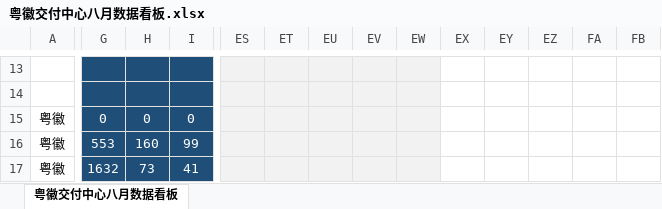
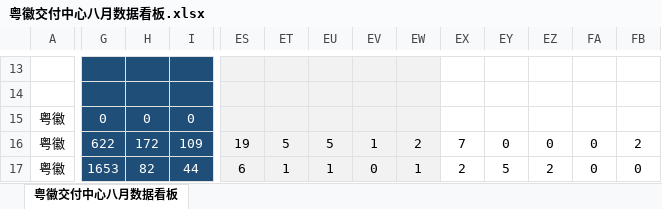
Before and after one commit to defyfate339/everyMonthData, an Excel workbook: 粤徽交付中心八月数据看板.xlsx, sheet 粤徽交付中心八月数据看板, drawn as a sheet; only a part is shown, gaps mark what is left out; values as stored, in another font and other column widths than the file's, no borders; the diff covers the shown part only; the diff names each change by its address in the sheet, - before the commit and + after, or states it on an @@ line.

```diff
--- a/粤徽交付中心八月数据看板.xlsx (sheet 粤徽交付中心八月数据看板)
+++ b/粤徽交付中心八月数据看板.xlsx (sheet 粤徽交付中心八月数据看板)
-G16: 553
+G16: 622
-H16: 160
+H16: 172
-I16: 99
+I16: 109
-ES16: (empty)
+ES16: 19
-ET16: (empty)
+ET16: 5
-EU16: (empty)
+EU16: 5
-EV16: (empty)
+EV16: 1
-EW16: (empty)
+EW16: 2
-EX16: (empty)
+EX16: 7
-EY16: (empty)
+EY16: 0
-EZ16: (empty)
+EZ16: 0
-FA16:FA17: (empty)
+FA16:FA17: 0
-FB16: (empty)
+FB16: 2
-G17: 1632
+G17: 1653
-H17: 73
+H17: 82
-I17: 41
+I17: 44
-ES17: (empty)
+ES17: 6
-ET17: (empty)
+ET17: 1
-EU17: (empty)
+EU17: 1
-EV17: (empty)
+EV17: 0
-EW17: (empty)
+EW17: 1
-EX17: (empty)
+EX17: 2
-EY17: (empty)
+EY17: 5
-EZ17: (empty)
+EZ17: 2
-FB17: (empty)
+FB17: 0
```
Also changed, not shown: 3 added rows, 3 removed rows and 220 edited cells elsewhere in this sheet.
